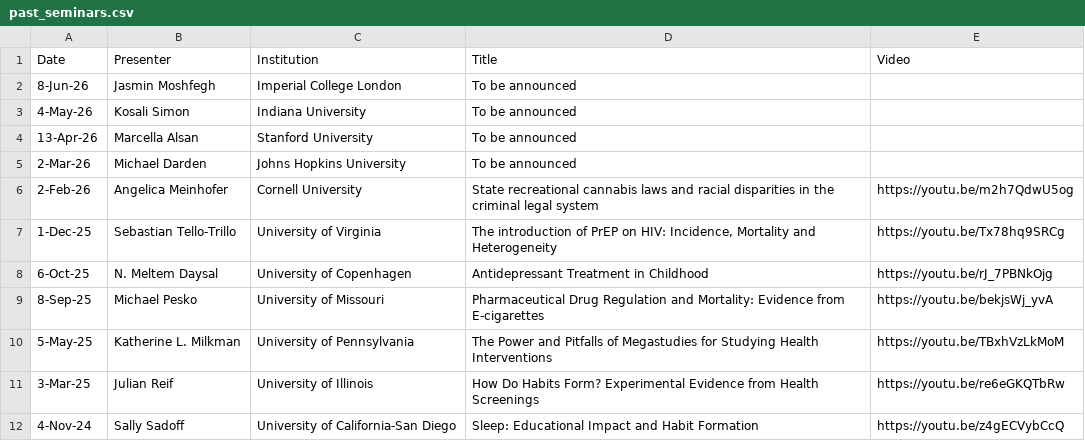
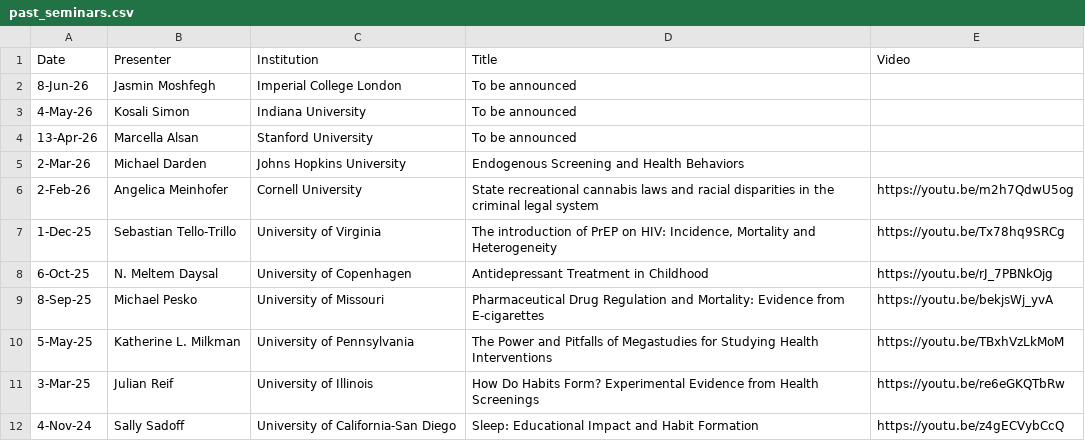
Before and after one commit to overmankorea/IHEA-ERHB, a CSV file: _data/past_seminars.csv, drawn as a sheet; only a part is shown.

Commit message:
Update past_seminars.csv

```diff
--- a/_data/past_seminars.csv
+++ b/_data/past_seminars.csv
@@ -4,3 +4,3 @@ Date,Presenter,Institution,Title,Video
 13-Apr-26,Marcella Alsan,Stanford University,"To be announced",
-2-Mar-26,Michael Darden,Johns Hopkins University,"To be announced",
+2-Mar-26,Michael Darden,Johns Hopkins University,"Endogenous Screening and Health Behaviors",
 2-Feb-26,Angelica Meinhofer,Cornell University,"State recreational cannabis laws and racial disparities in the criminal legal system",https://youtu.be/m2h7QdwU5og
```
